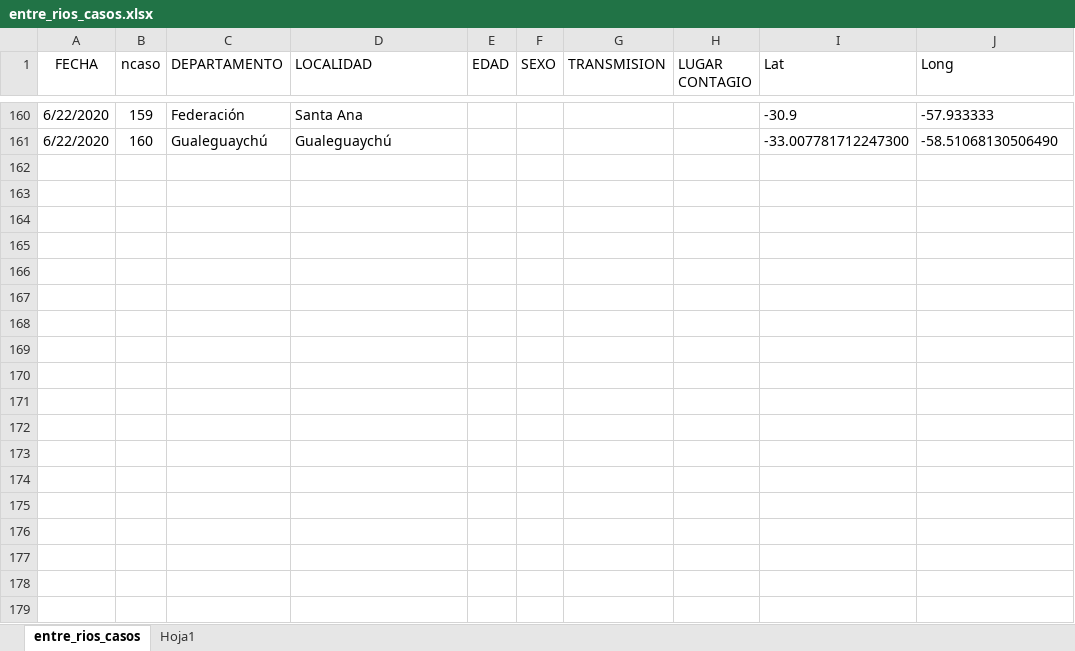
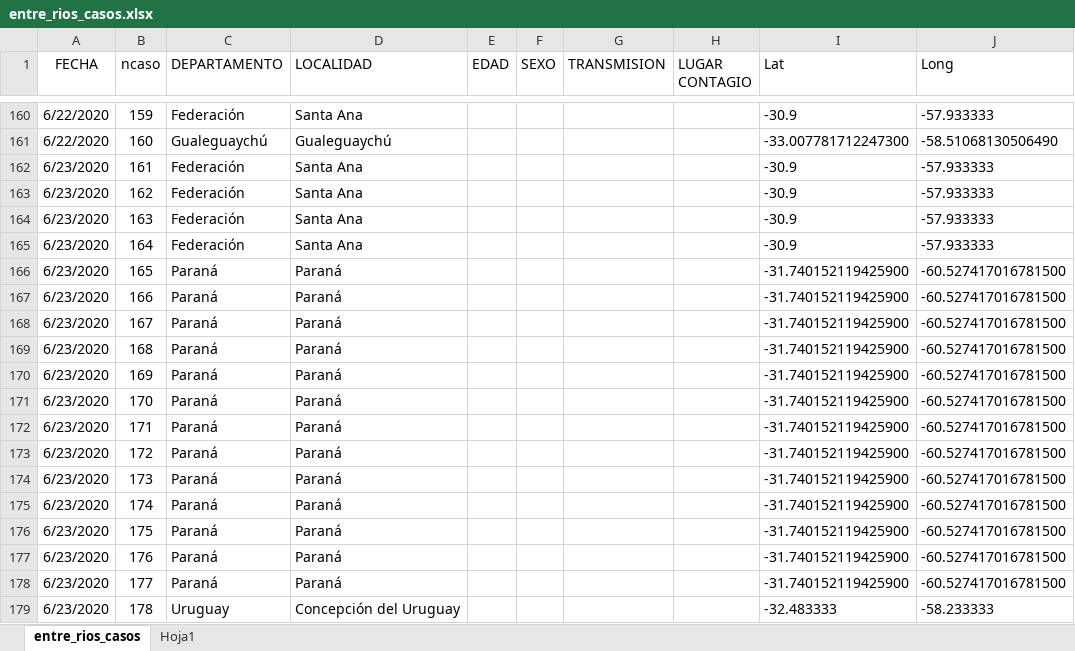
Before and after one commit to GIBD/covid, an Excel workbook: data/entre_rios_casos.xlsx, sheet entre_rios_casos, drawn as a sheet; only a part is shown, gaps mark what is left out; values as stored, in another font and other column widths than the file's, no borders; the diff names each change by its address in the sheet, - before the commit and + after, or states it on an @@ line.

```diff
--- a/data/entre_rios_casos.xlsx (sheet entre_rios_casos)
+++ b/data/entre_rios_casos.xlsx (sheet entre_rios_casos)
+row 162: 6/23/2020 | 161 | Federación | Santa Ana |  |  |  |  | -30.9 | -57.933333
+row 163: 6/23/2020 | 162 | Federación | Santa Ana |  |  |  |  | -30.9 | -57.933333
+row 164: 6/23/2020 | 163 | Federación | Santa Ana |  |  |  |  | -30.9 | -57.933333
+row 165: 6/23/2020 | 164 | Federación | Santa Ana |  |  |  |  | -30.9 | -57.933333
+row 166: 6/23/2020 | 165 | Paraná | Paraná |  |  |  |  | -31.740152119425900 | -60.527417016781500
+row 167: 6/23/2020 | 166 | Paraná | Paraná |  |  |  |  | -31.740152119425900 | -60.527417016781500
+row 168: 6/23/2020 | 167 | Paraná | Paraná |  |  |  |  | -31.740152119425900 | -60.527417016781500
+row 169: 6/23/2020 | 168 | Paraná | Paraná |  |  |  |  | -31.740152119425900 | -60.527417016781500
+row 170: 6/23/2020 | 169 | Paraná | Paraná |  |  |  |  | -31.740152119425900 | -60.527417016781500
+row 171: 6/23/2020 | 170 | Paraná | Paraná |  |  |  |  | -31.740152119425900 | -60.527417016781500
+row 172: 6/23/2020 | 171 | Paraná | Paraná |  |  |  |  | -31.740152119425900 | -60.527417016781500
+row 173: 6/23/2020 | 172 | Paraná | Paraná |  |  |  |  | -31.740152119425900 | -60.527417016781500
+row 174: 6/23/2020 | 173 | Paraná | Paraná |  |  |  |  | -31.740152119425900 | -60.527417016781500
+row 175: 6/23/2020 | 174 | Paraná | Paraná |  |  |  |  | -31.740152119425900 | -60.527417016781500
+row 176: 6/23/2020 | 175 | Paraná | Paraná |  |  |  |  | -31.740152119425900 | -60.527417016781500
+row 177: 6/23/2020 | 176 | Paraná | Paraná |  |  |  |  | -31.740152119425900 | -60.527417016781500
+row 178: 6/23/2020 | 177 | Paraná | Paraná |  |  |  |  | -31.740152119425900 | -60.527417016781500
+row 179: 6/23/2020 | 178 | Uruguay | Concepción del Uruguay |  |  |  |  | -32.483333 | -58.233333
```
Also changed, not shown: 1 other file.
